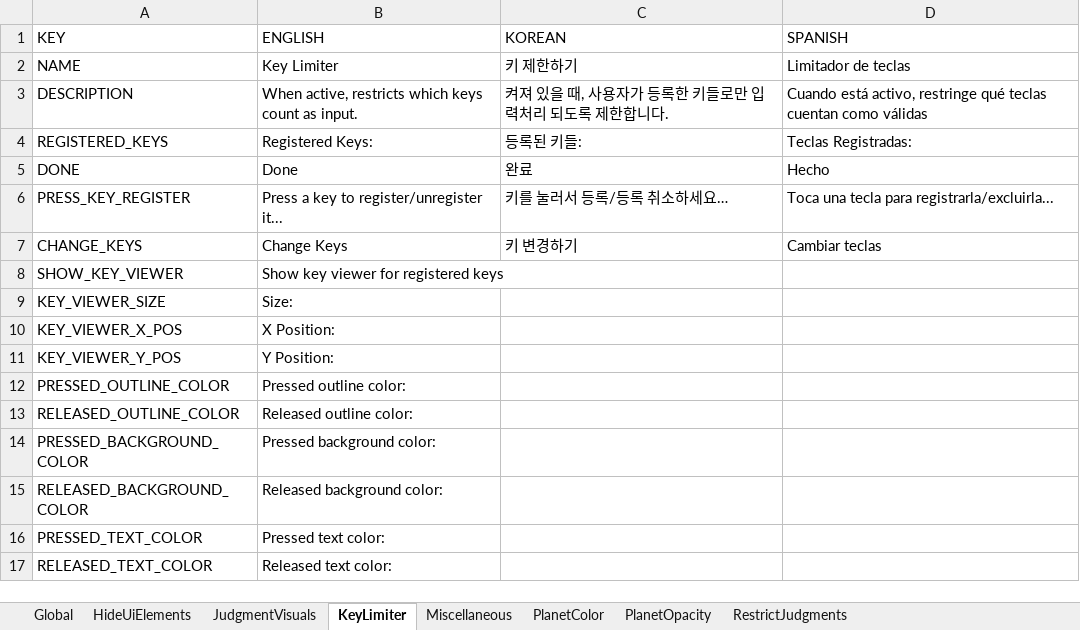
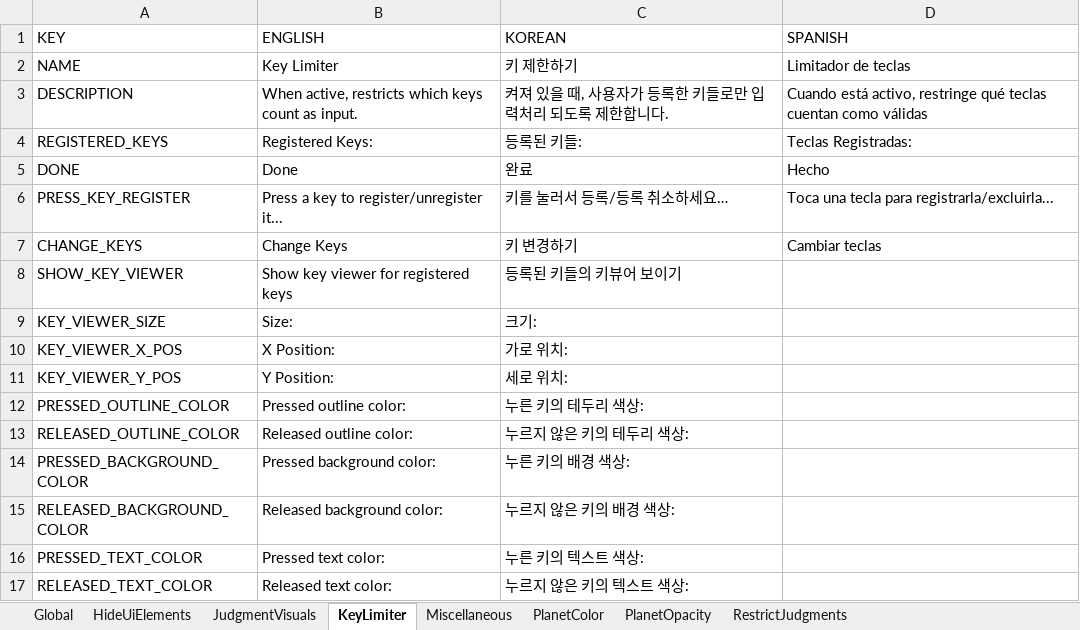
Before and after one commit to PizzaLovers007/AdofaiTweaks, an Excel workbook: AdofaiTweaks.Generator/translations.xlsx, sheet KeyLimiter, drawn as a sheet; values as stored, in another font and other column widths than the file's, no borders; the diff names each change by its address in the sheet, - before the commit and + after, or states it on an @@ line.

```diff
--- a/AdofaiTweaks.Generator/translations.xlsx (sheet KeyLimiter)
+++ b/AdofaiTweaks.Generator/translations.xlsx (sheet KeyLimiter)
-C8 (KOREAN): (empty)
+C8 (KOREAN): 등록된 키들의 키뷰어 보이기
-C9 (KOREAN): (empty)
+C9 (KOREAN): 크기:
-C10 (KOREAN): (empty)
+C10 (KOREAN): 가로 위치:
-C11 (KOREAN): (empty)
+C11 (KOREAN): 세로 위치:
-C12 (KOREAN): (empty)
+C12 (KOREAN): 누른 키의 테두리 색상:
-C13 (KOREAN): (empty)
+C13 (KOREAN): 누르지 않은 키의 테두리 색상:
-C14 (KOREAN): (empty)
+C14 (KOREAN): 누른 키의 배경 색상:
-C15 (KOREAN): (empty)
+C15 (KOREAN): 누르지 않은 키의 배경 색상:
-C16 (KOREAN): (empty)
+C16 (KOREAN): 누른 키의 텍스트 색상:
-C17 (KOREAN): (empty)
+C17 (KOREAN): 누르지 않은 키의 텍스트 색상:
```
Also changed, not shown: sheet PlanetColor, 6 other files.
